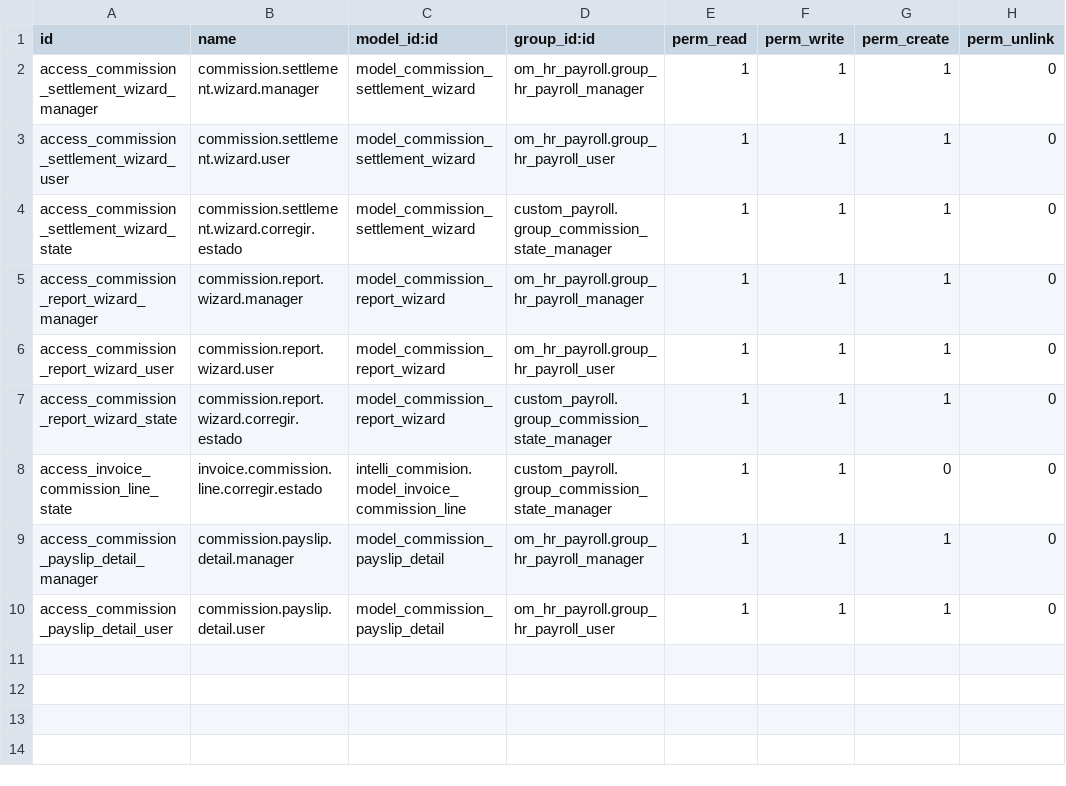
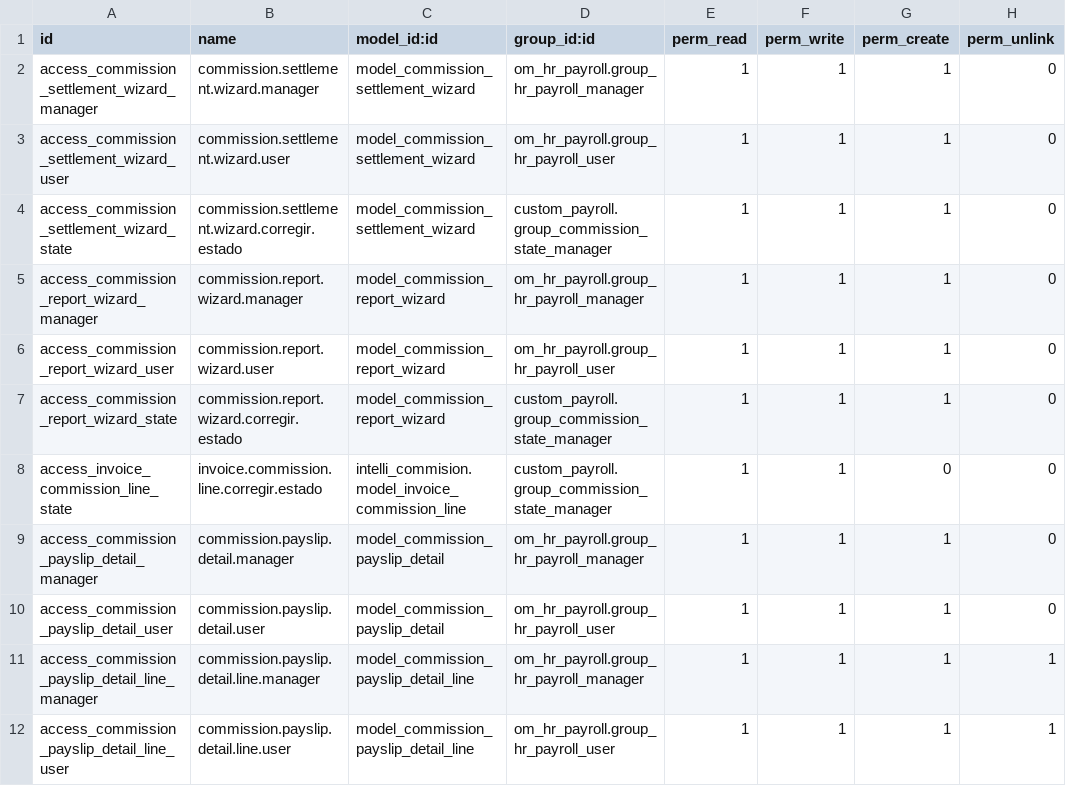
Before and after one commit to hidel21/custom_payroll, a CSV file: security/ir.model.access.csv, drawn as a sheet; the diff names each change by its address in the sheet, - before the commit and + after, or states it on an @@ line.

```diff
--- a/security/ir.model.access.csv
+++ b/security/ir.model.access.csv
+row 11: access_commission_payslip_detail_line_manager | commission.payslip.detail.line.manager | model_commission_payslip_detail_line | om_hr_payroll.group_hr_payroll_manager | 1 | 1 | 1 | 1
+row 12: access_commission_payslip_detail_line_user | commission.payslip.detail.line.user | model_commission_payslip_detail_line | om_hr_payroll.group_hr_payroll_user | 1 | 1 | 1 | 1
```
Also changed, not shown: 5 other files.
